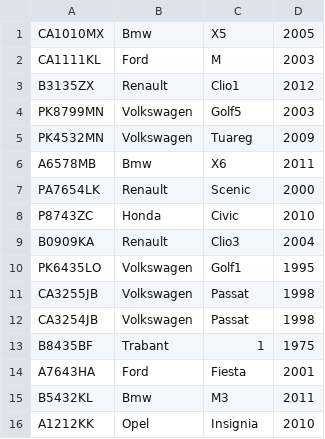
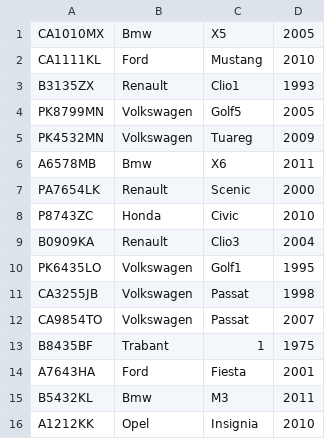
Before and after one commit to thebravoman/software_engineering_2013, a CSV file: class8_1_homework/Logicless/cars.csv, drawn as a sheet; only a part is shown.

Commit message:
Update cars.csv

```diff
--- a/class8_1_homework/Logicless/cars.csv
+++ b/class8_1_homework/Logicless/cars.csv
@@ -1,5 +1,5 @@
 CA1010MX,Bmw,X5,2005
-CA1111KL,Ford,M,2003
-B3135ZX,Renault,Clio1,2012
-PK8799MN,Volkswagen,Golf5,2003
+CA1111KL,Ford,Mustang,2010
+B3135ZX,Renault,Clio1,1993
+PK8799MN,Volkswagen,Golf5,2005
 PK4532MN,Volkswagen,Tuareg,2009
@@ -11,3 +11,3 @@ PK6435LO,Volkswagen,Golf1,1995
 CA3255JB,Volkswagen,Passat,1998
-CA3254JB,Volkswagen,Passat,1998
+CA9854TO,Volkswagen,Passat,2007
 B8435BF,Trabant,1,1975
```
